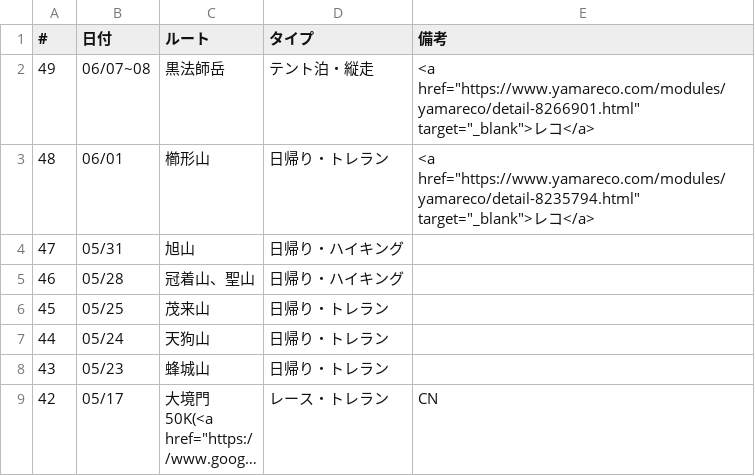
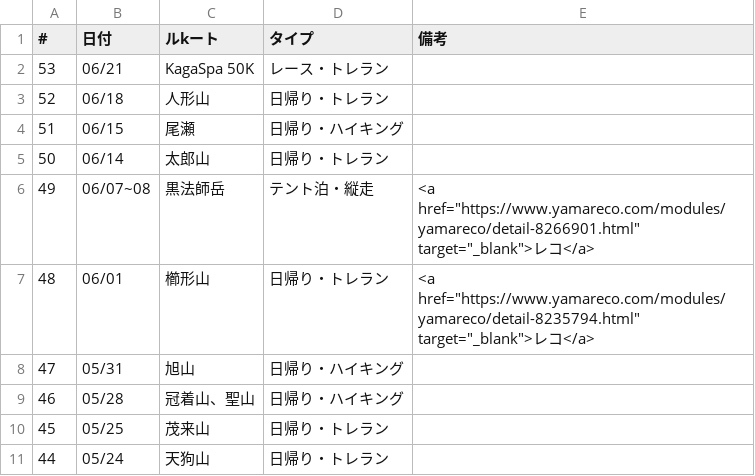
Before and after one commit to onlyzs89/onlyzs89.github.io, a CSV file: mountains/assets/data/list_2025.csv, drawn as a sheet; only a part is shown; the shorter side is filled out with more unchanged rows; long unchanged cells end in ….

Commit message:
add

```diff
--- a/mountains/assets/data/list_2025.csv
+++ b/mountains/assets/data/list_2025.csv
@@ -1,2 +1,6 @@
-#,日付,ルート,タイプ,備考
+#,日付,ルkート,タイプ,備考
+53,06/21,KagaSpa 50K,レース・トレラン,
+52,06/18,人形山,日帰り・トレラン,
+51,06/15,尾瀬,日帰り・ハイキング,
+50,06/14,太郎山,日帰り・トレラン,
 49,06/07~08,黒法師岳,テント泊・縦走,<a href="https://www.yamareco.com/modules/yamareco/detail-8266901.html" target="_blank">レコ</a>
```
